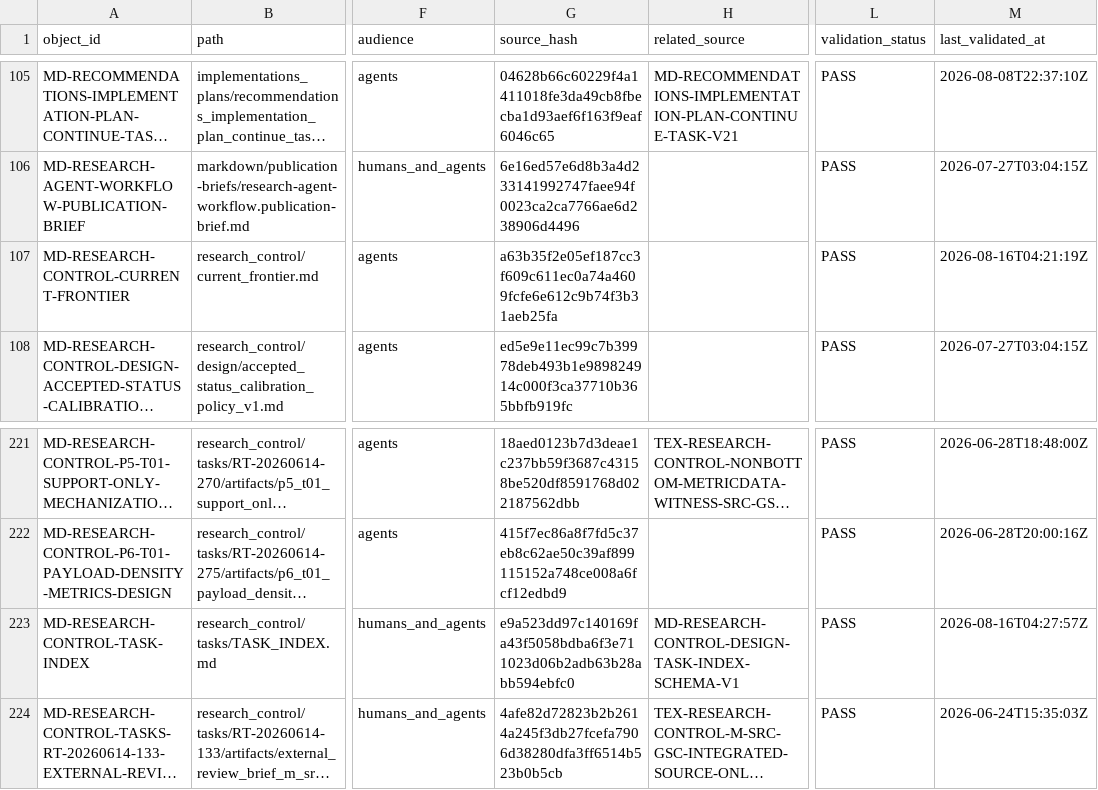
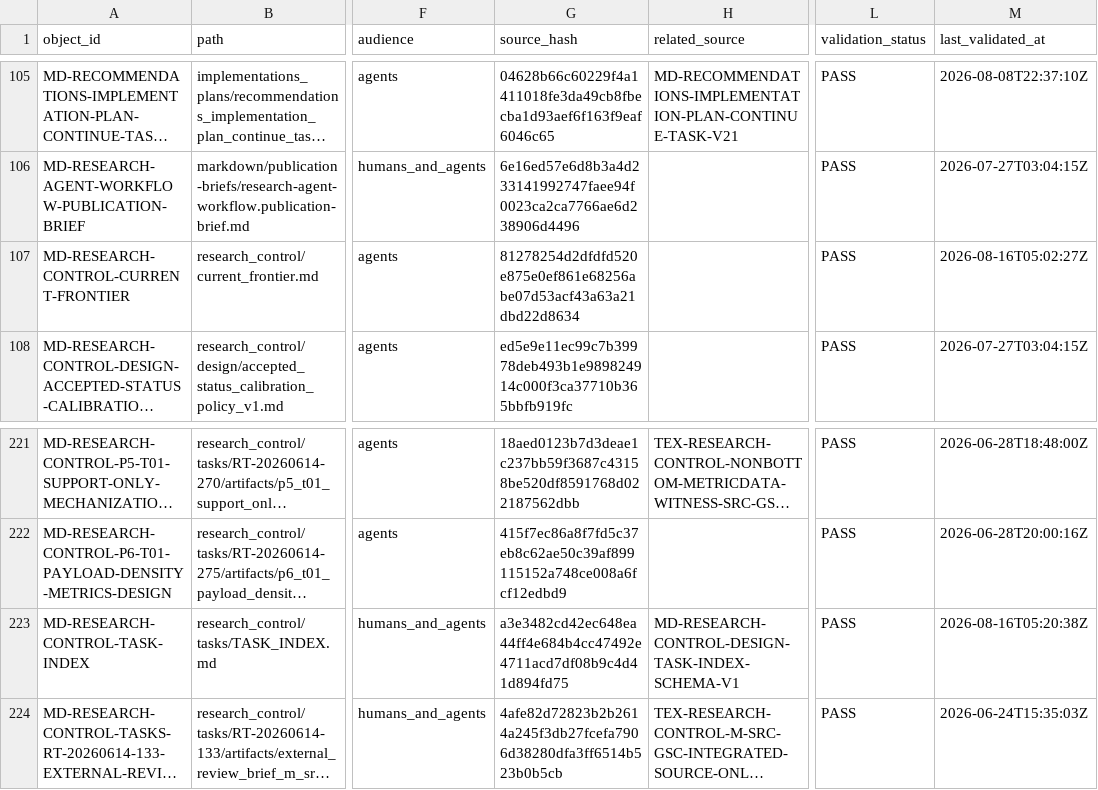
Before and after one commit to AngryOwlAI/The-AEther-Flow, a CSV file: registries/MARKDOWN_SOURCE_REGISTRY.csv, drawn as a sheet; only a part is shown, gaps mark what is left out; long unchanged cells end in …; the diff names each change by its address in the sheet, - before the commit and + after, or states it on an @@ line.

```diff
--- a/registries/MARKDOWN_SOURCE_REGISTRY.csv
+++ b/registries/MARKDOWN_SOURCE_REGISTRY.csv
-G107 (source_hash): a63b35f2e05ef187cc3f609c611ec0a74a4609fcfe6e612c9b74f3b31aeb25fa
+G107 (source_hash): 81278254d2dfdfd520e875e0ef861e68256abe07d53acf43a63a21dbd22d8634
-M107 (last_validated_at): 2026-08-16T04:21:19Z
+M107 (last_validated_at): 2026-08-16T05:02:27Z
-G223 (source_hash): e9a523dd97c140169fa43f5058bdba6f3e711023d06b2adb63b28abb594ebfc0
+G223 (source_hash): a3e3482cd42ec648ea44ff4e684b4cc47492e4711acd7df08b9c4d41d894fd75
-M223 (last_validated_at): 2026-08-16T04:27:57Z
+M223 (last_validated_at): 2026-08-16T05:20:38Z
```
Also changed, not shown: registries/DIRECTOR_DECISION_REGISTRY.csv, registries/RESEARCH_TASK_REGISTRY.csv, 37 other files.
